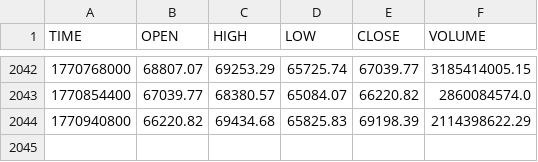
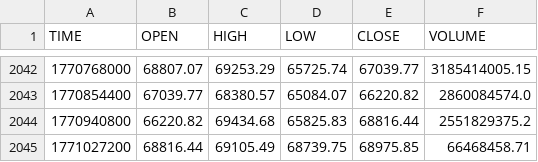
Before and after one commit to stpunos/bitcoin-datasets, a CSV file: data/coindesk/histoday.csv, drawn as a sheet; only a part is shown, gaps mark what is left out.

```diff
--- a/data/coindesk/histoday.csv
+++ b/data/coindesk/histoday.csv
@@ -2043,2 +2043,3 @@ TIME,OPEN,HIGH,LOW,CLOSE,VOLUME
 1770854400,67039.77,68380.57,65084.07,66220.82,2860084574.0
-1770940800,66220.82,69434.68,65825.83,69198.39,2114398622.29
+1770940800,66220.82,69434.68,65825.83,68816.44,2551829375.2
+1771027200,68816.44,69105.49,68739.75,68975.85,66468458.71
```
Also changed, not shown: data/coindesk/histohour.csv, data/coindesk/hourly_social_data.csv, 2 other files.
